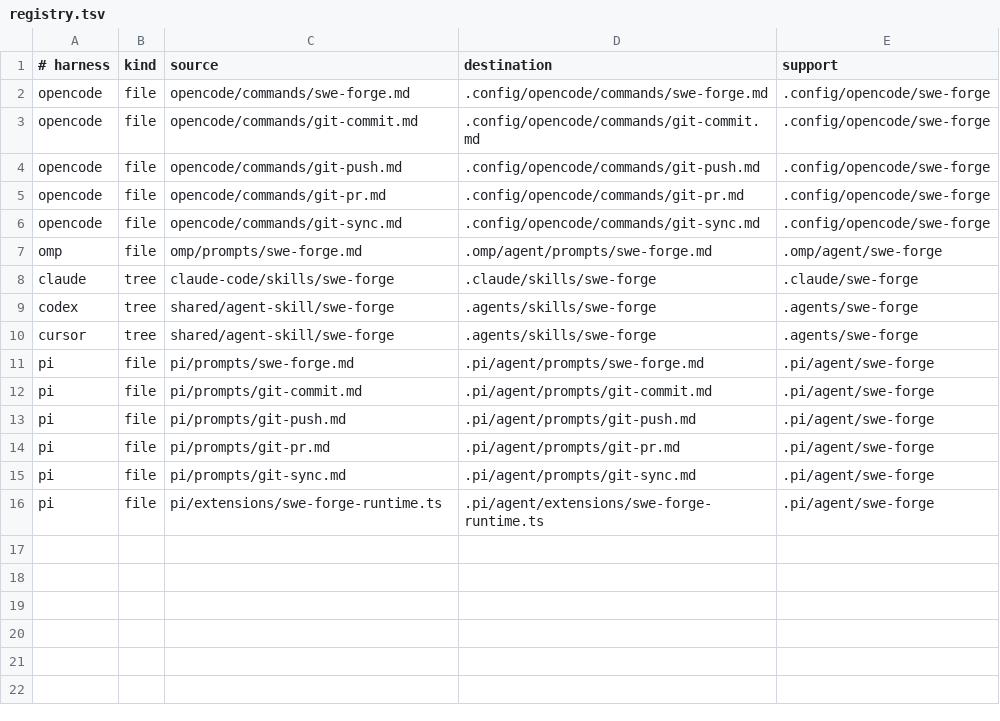
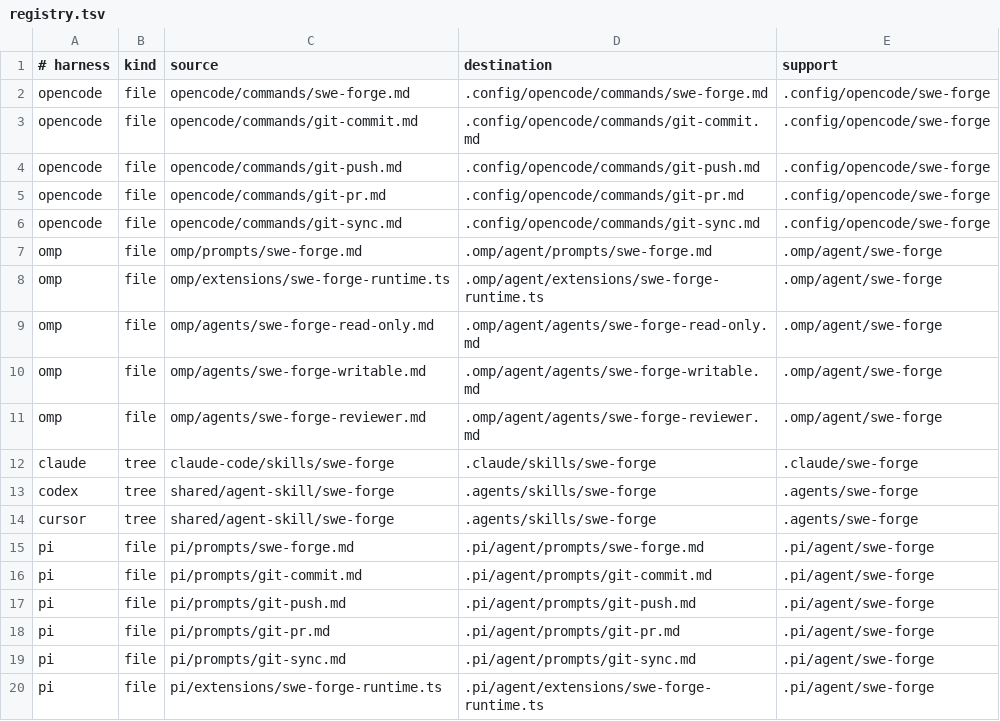
Before and after one commit to joacod/swe-forge, a TSV file: .swe-forge/adapters/registry.tsv, drawn as a sheet; the diff names each change by its address in the sheet, - before the commit and + after, or states it on an @@ line.

```diff
--- a/.swe-forge/adapters/registry.tsv
+++ b/.swe-forge/adapters/registry.tsv
+row 8: omp | file | omp/extensions/swe-forge-runtime.ts | .omp/agent/extensions/swe-forge-runtime.ts | .omp/agent/swe-forge
+row 9: omp | file | omp/agents/swe-forge-read-only.md | .omp/agent/agents/swe-forge-read-only.md | .omp/agent/swe-forge
+row 10: omp | file | omp/agents/swe-forge-writable.md | .omp/agent/agents/swe-forge-writable.md | .omp/agent/swe-forge
+row 11: omp | file | omp/agents/swe-forge-reviewer.md | .omp/agent/agents/swe-forge-reviewer.md | .omp/agent/swe-forge
```
Also changed, not shown: 13 other files.
